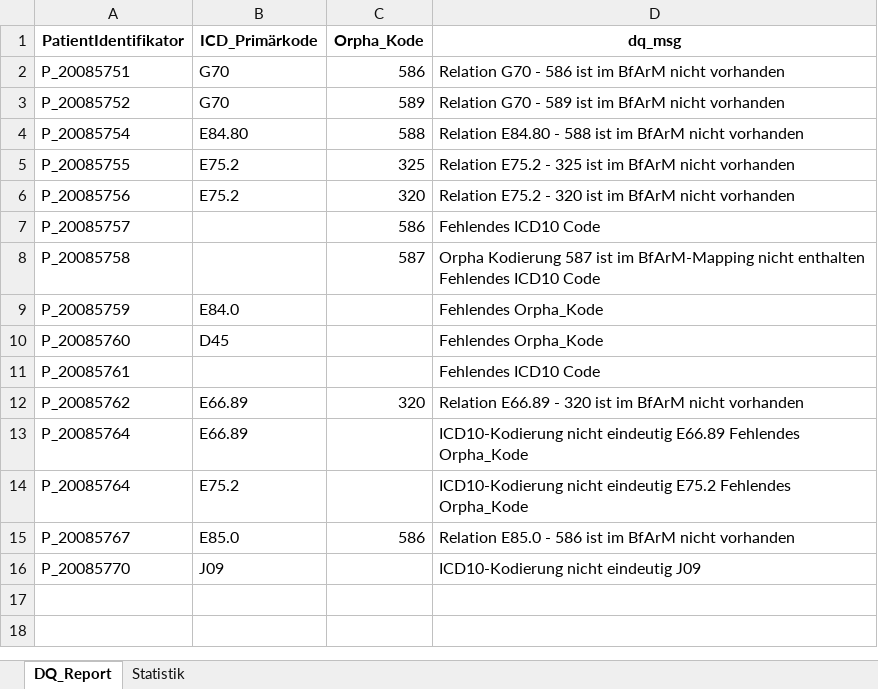
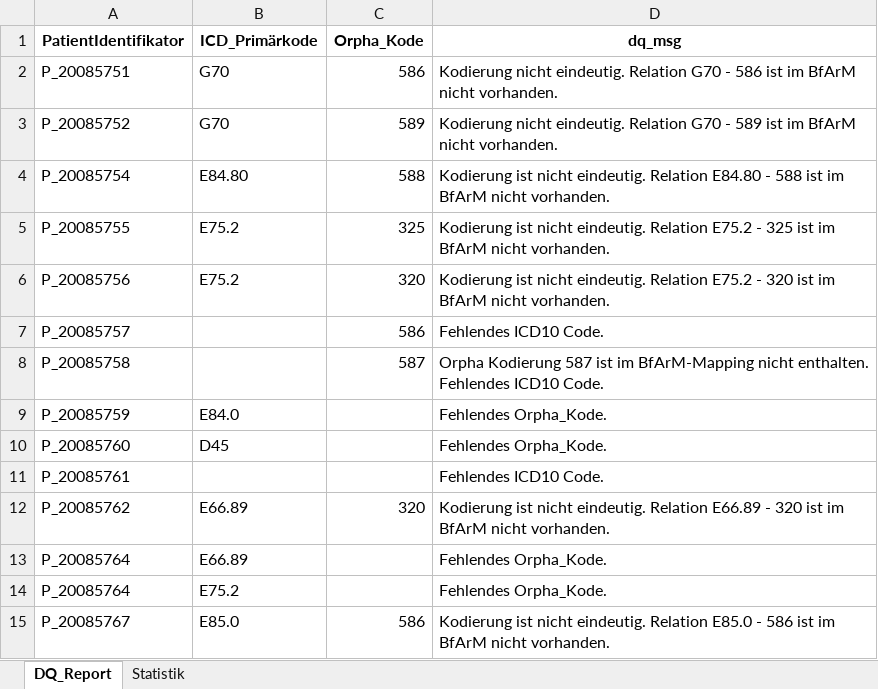
Before and after one commit to KaisTahar/dqLib, an Excel workbook: examples/Data/Export/Datenqualitätsreport_ DaliTestData_KT .xlsx, sheet DQ_Report, drawn as a sheet; values as stored, in another font and other column widths than the file's, no borders; the diff names each change by its address in the sheet, - before the commit and + after, or states it on an @@ line.

```diff
--- a/examples/Data/Export/Datenqualitätsreport_ DaliTestData_KT .xlsx (sheet DQ_Report)
+++ b/examples/Data/Export/Datenqualitätsreport_ DaliTestData_KT .xlsx (sheet DQ_Report)
-D2 (dq_msg): Relation G70 - 586 ist im BfArM nicht vorhanden
+D2 (dq_msg): Kodierung nicht eindeutig. Relation G70 - 586 ist im BfArM nicht vorhanden.
-D3 (dq_msg): Relation G70 - 589 ist im BfArM nicht vorhanden
+D3 (dq_msg): Kodierung nicht eindeutig. Relation G70 - 589 ist im BfArM nicht vorhanden.
-D4 (dq_msg): Relation E84.80 - 588 ist im BfArM nicht vorhanden
+D4 (dq_msg): Kodierung ist nicht eindeutig. Relation E84.80 - 588 ist im BfArM nicht vorhanden.
-D5 (dq_msg): Relation E75.2 - 325 ist im BfArM nicht vorhanden
+D5 (dq_msg): Kodierung ist nicht eindeutig. Relation E75.2 - 325 ist im BfArM nicht vorhanden.
-D6 (dq_msg): Relation E75.2 - 320 ist im BfArM nicht vorhanden
+D6 (dq_msg): Kodierung ist nicht eindeutig. Relation E75.2 - 320 ist im BfArM nicht vorhanden.
-D7 (dq_msg): Fehlendes ICD10 Code
+D7 (dq_msg): Fehlendes ICD10 Code.
-D8 (dq_msg): …BfArM-Mapping nicht enthalten Fehlendes ICD10 Code
+D8 (dq_msg): …BfArM-Mapping nicht enthalten. Fehlendes ICD10 Code.
-D9:D10 (dq_msg): Fehlendes Orpha_Kode
+D9:D10 (dq_msg): Fehlendes Orpha_Kode.
-D11 (dq_msg): Fehlendes ICD10 Code
+D11 (dq_msg): Fehlendes ICD10 Code.
-D12 (dq_msg): Relation E66.89 - 320 ist im BfArM nicht vorhanden
+D12 (dq_msg): Kodierung ist nicht eindeutig. Relation E66.89 - 320 ist im BfArM nicht vorhanden.
-D13 (dq_msg): ICD10-Kodierung nicht eindeutig E66.89 Fehlendes Orpha_Kode
+D13 (dq_msg): Fehlendes Orpha_Kode.
-D14 (dq_msg): ICD10-Kodierung nicht eindeutig E75.2 Fehlendes Orpha_Kode
+D14 (dq_msg): Fehlendes Orpha_Kode.
-D15 (dq_msg): Relation E85.0 - 586 ist im BfArM nicht vorhanden
+D15 (dq_msg): Kodierung ist nicht eindeutig. Relation E85.0 - 586 ist im BfArM nicht vorhanden.
-row 16: P_20085770 | J09 |  | ICD10-Kodierung nicht eindeutig J09
```
Also changed, not shown: sheet Statistik, examples/Data/Export/Datenqualitätsreport_ CORD_TestData .xlsx, examples/Data/Export/Datenqualitätsreport_ CORD_TestData _Extended .xlsx, 7 other files.
